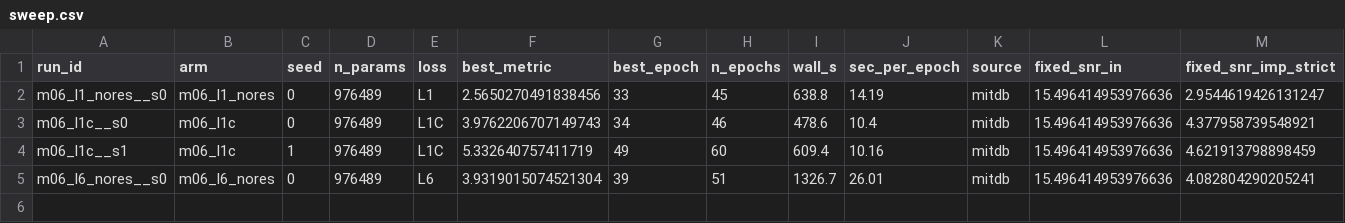
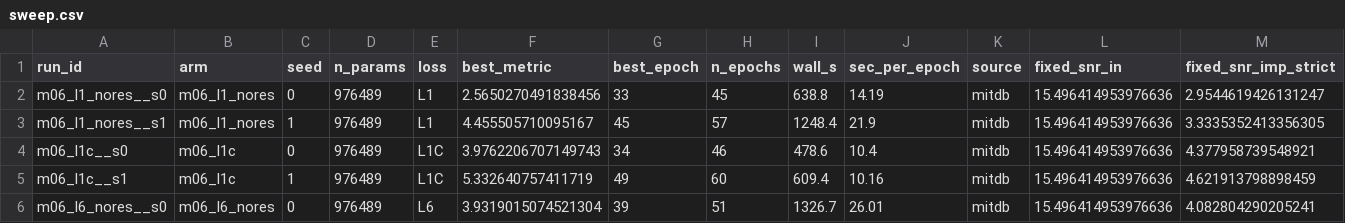
Before and after one commit to userpawbaw/ECG_denoising_method_comparision, a CSV file: results/ext/d40/sweep.csv, drawn as a sheet; only a part is shown; rows hold the shown columns only; the diff names each change by its address in the sheet, - before the commit and + after, or states it on an @@ line.

```diff
--- a/results/ext/d40/sweep.csv
+++ b/results/ext/d40/sweep.csv
+row 3: m06_l1_nores__s1 | m06_l1_nores | 1 | 976489 | L1 | 4.455505710095167 | 45 | 57 | 1248.4 | 21.9 | mitdb | 15.496414953976636 | 3.3335352413356305
```
Also changed, not shown: results/ext/d40/m06_l1_nores__s1/log.csv, 5 other files.
